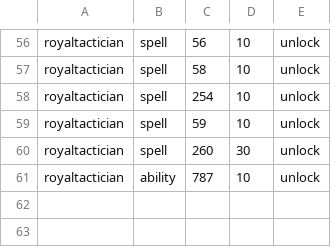
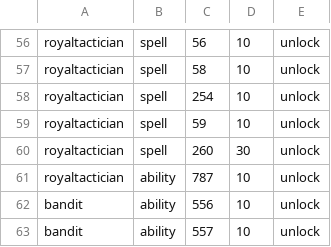
Before and after one commit to Infomatictek/overlordsxi-launcher, a TSV file: addons/ashita4/soulspire_soul_actions/data/visibility.tsv, drawn as a sheet; only a part is shown, gaps mark what is left out.

```diff
--- a/addons/ashita4/soulspire_soul_actions/data/visibility.tsv
+++ b/addons/ashita4/soulspire_soul_actions/data/visibility.tsv
@@ -61 +61,3 @@ royaltactician	spell	260	30	unlock
 royaltactician	ability	787	10	unlock
+bandit	ability	556	10	unlock
+bandit	ability	557	10	unlock
```
Also changed, not shown: addons/ashita4/soulspire_soul_actions/data/soul_actions.tsv, 2 other files.
